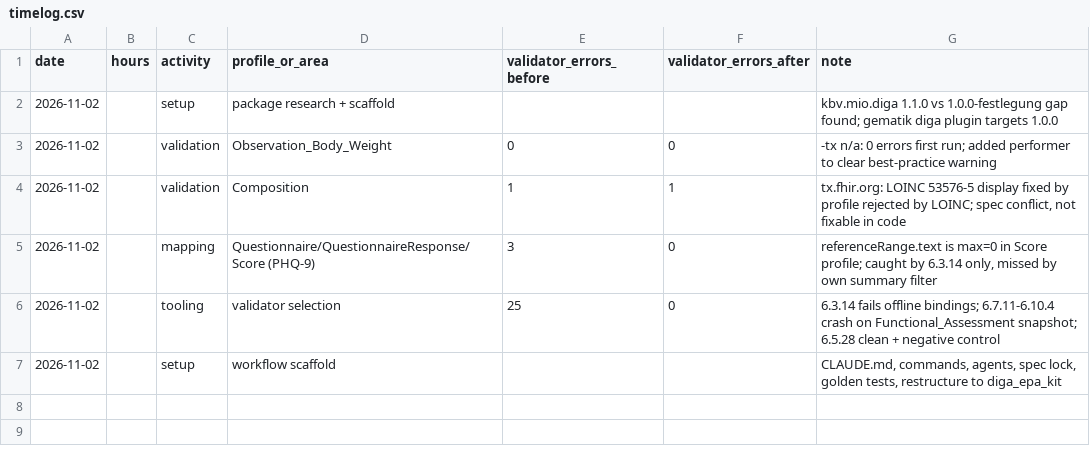
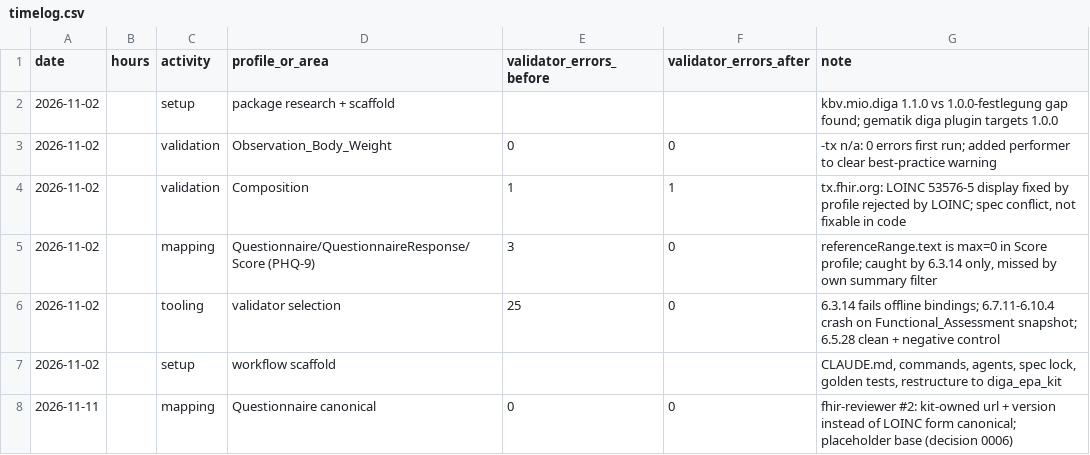
Before and after one commit to Omesh-DH/diga-epa-kit, a CSV file: research/timelog.csv, drawn as a sheet.

```diff
--- a/research/timelog.csv
+++ b/research/timelog.csv
@@ -7 +7,2 @@ date,hours,activity,profile_or_area,validator_errors_before,validator_errors_aft
 2026-11-02,,setup,workflow scaffold,,,"CLAUDE.md, commands, agents, spec lock, golden tests, restructure to diga_epa_kit"
+2026-11-11,,mapping,Questionnaire canonical,0,0,"fhir-reviewer #2: kit-owned url + version instead of LOINC form canonical; placeholder base (decision 0006)"
```
Also changed, not shown: 10 other files.
